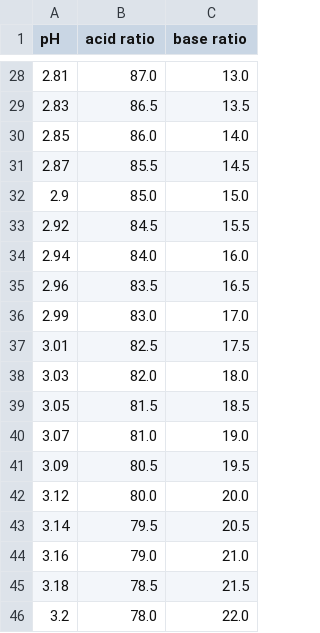
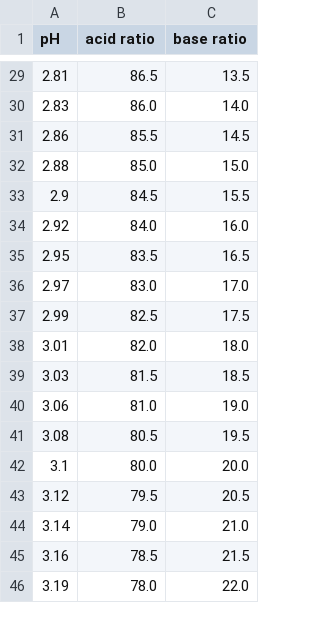
Before and after one commit to phillpott63464/nmr-citrate-and-machine-learning-metabolomics, a CSV file: ratios.csv, drawn as a sheet; only a part is shown, gaps mark what is left out; the diff covers the shown part only.

```diff
--- a/ratios.csv
+++ b/ratios.csv
@@ -28,19 +29,18 @@ pH,acid ratio,base ratio
-2.81,87.0,13.0
-2.83,86.5,13.5
-2.85,86.0,14.0
-2.87,85.5,14.5
-2.9,85.0,15.0
-2.92,84.5,15.5
-2.94,84.0,16.0
-2.96,83.5,16.5
-2.99,83.0,17.0
-3.01,82.5,17.5
-3.03,82.0,18.0
-3.05,81.5,18.5
-3.07,81.0,19.0
-3.09,80.5,19.5
-3.12,80.0,20.0
-3.14,79.5,20.5
-3.16,79.0,21.0
-3.18,78.5,21.5
-3.2,78.0,22.0
+2.81,86.5,13.5
+2.83,86.0,14.0
+2.86,85.5,14.5
+2.88,85.0,15.0
+2.9,84.5,15.5
+2.92,84.0,16.0
+2.95,83.5,16.5
+2.97,83.0,17.0
+2.99,82.5,17.5
+3.01,82.0,18.0
+3.03,81.5,18.5
+3.06,81.0,19.0
+3.08,80.5,19.5
+3.1,80.0,20.0
+3.12,79.5,20.5
+3.14,79.0,21.0
+3.16,78.5,21.5
+3.19,78.0,22.0
```
Also changed, not shown: 2 added rows, 1 removed row and 63 edited cells elsewhere in this file, 3 other files.
